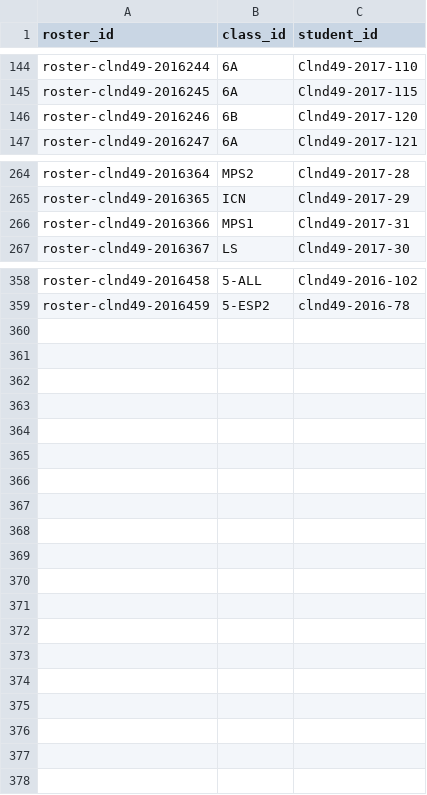
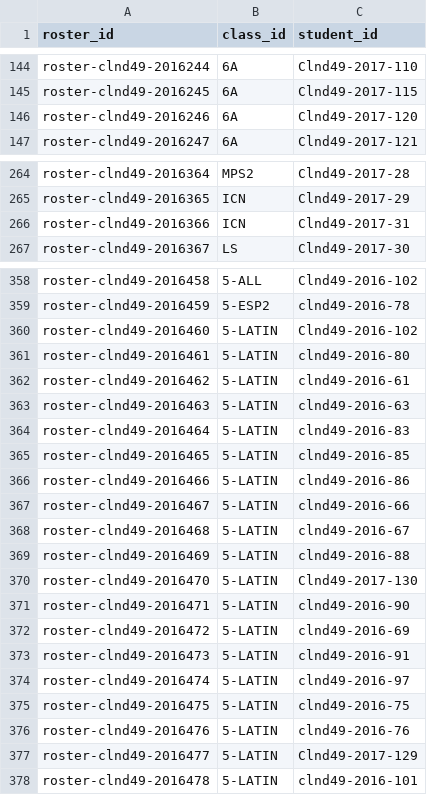
Before and after one commit to Clnd49/Fichiers_csv, a CSV file: rosters.csv, drawn as a sheet; only a part is shown, gaps mark what is left out.

```diff
--- a/rosters.csv
+++ b/rosters.csv
@@ -145,3 +145,3 @@ roster-clnd49-2016244,6A,Clnd49-2017-110
 roster-clnd49-2016245,6A,Clnd49-2017-115
-roster-clnd49-2016246,6B,Clnd49-2017-120
+roster-clnd49-2016246,6A,Clnd49-2017-120
 roster-clnd49-2016247,6A,Clnd49-2017-121
@@ -265,3 +265,3 @@ roster-clnd49-2016364,MPS2,Clnd49-2017-28
 roster-clnd49-2016365,ICN,Clnd49-2017-29
-roster-clnd49-2016366,MPS1,Clnd49-2017-31
+roster-clnd49-2016366,ICN,Clnd49-2017-31
 roster-clnd49-2016367,LS,Clnd49-2017-30
@@ -359 +359,20 @@ roster-clnd49-2016458,5-ALL,Clnd49-2016-102
 roster-clnd49-2016459,5-ESP2,clnd49-2016-78
+roster-clnd49-2016460,5-LATIN,Clnd49-2016-102
+roster-clnd49-2016461,5-LATIN,clnd49-2016-80
+roster-clnd49-2016462,5-LATIN,clnd49-2016-61
+roster-clnd49-2016463,5-LATIN,clnd49-2016-63
+roster-clnd49-2016464,5-LATIN,clnd49-2016-83
+roster-clnd49-2016465,5-LATIN,clnd49-2016-85
+roster-clnd49-2016466,5-LATIN,clnd49-2016-86
+roster-clnd49-2016467,5-LATIN,clnd49-2016-66
+roster-clnd49-2016468,5-LATIN,clnd49-2016-67
+roster-clnd49-2016469,5-LATIN,clnd49-2016-88
+roster-clnd49-2016470,5-LATIN,Clnd49-2017-130
+roster-clnd49-2016471,5-LATIN,clnd49-2016-90
+roster-clnd49-2016472,5-LATIN,clnd49-2016-69
+roster-clnd49-2016473,5-LATIN,clnd49-2016-91
+roster-clnd49-2016474,5-LATIN,clnd49-2016-97
+roster-clnd49-2016475,5-LATIN,clnd49-2016-75
+roster-clnd49-2016476,5-LATIN,clnd49-2016-76
+roster-clnd49-2016477,5-LATIN,Clnd49-2017-129
+roster-clnd49-2016478,5-LATIN,clnd49-2016-101
```
Also changed, not shown: classes.csv, courses.csv.
